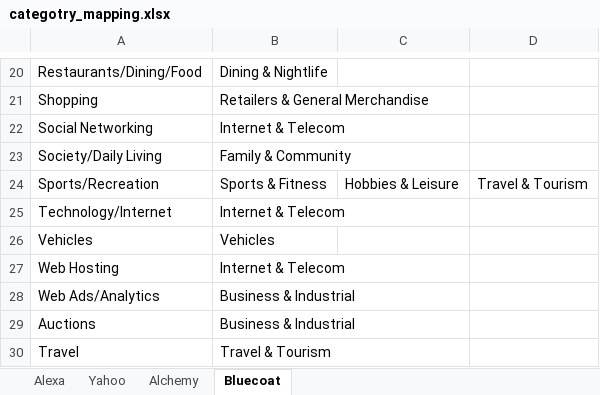
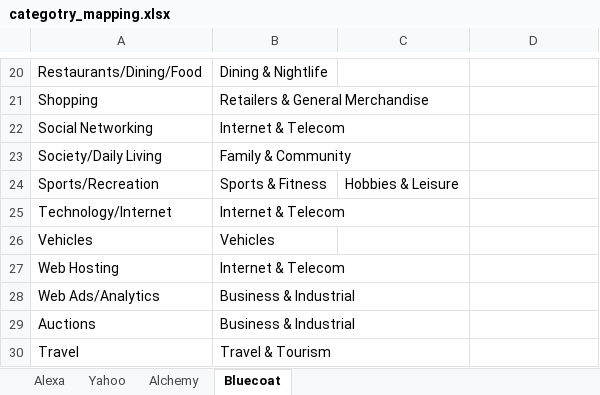
Before and after one commit to SoveraNia/targeted_ads, an Excel workbook: categotry_mapping.xlsx, sheet Bluecoat, drawn as a sheet; only a part is shown, gaps mark what is left out; values as stored, in another font and other column widths than the file's, no borders; the diff names each change by its address in the sheet, - before the commit and + after, or states it on an @@ line.

```diff
--- a/categotry_mapping.xlsx (sheet Bluecoat)
+++ b/categotry_mapping.xlsx (sheet Bluecoat)
-D24: Travel & Tourism
+D24: (empty)
```
